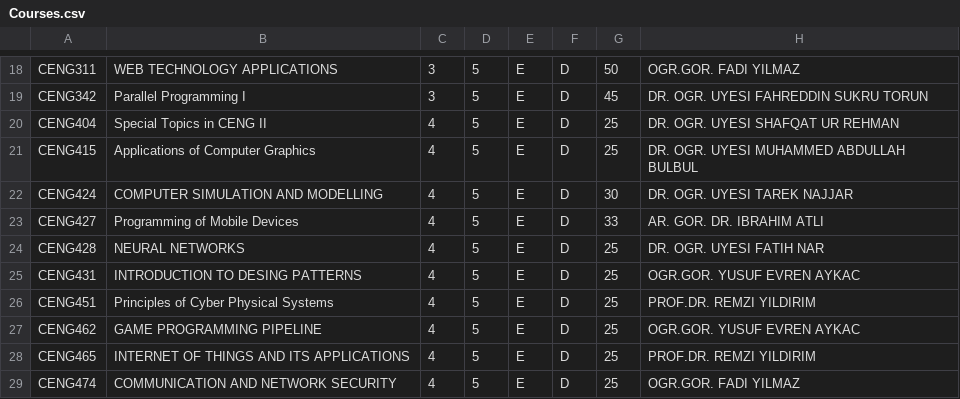
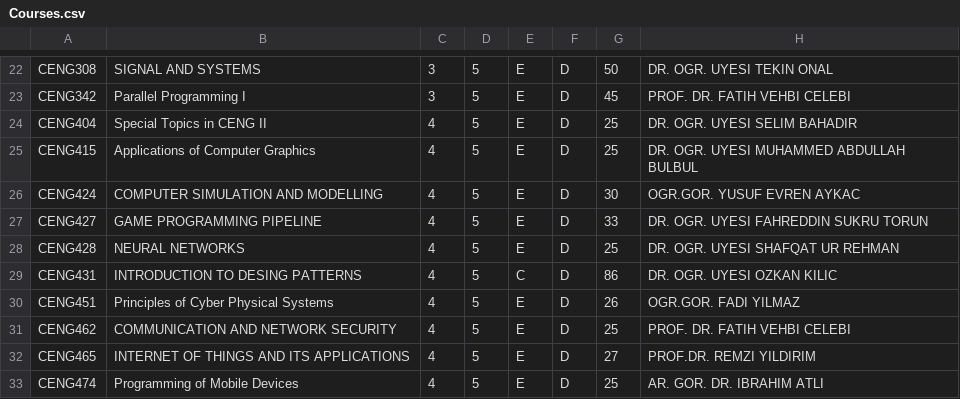
Before and after one commit to esatozholcek/Course-Scheduler, a CSV file: Courses.csv, drawn as a sheet; only a part is shown, gaps mark what is left out; addresses are those after the commit; the diff covers the shown part only; the diff names each change by its address in the sheet, - before the commit and + after, or states it on an @@ line.

```diff
--- a/Courses.csv
+++ b/Courses.csv
-A22: CENG311
+A22: CENG308
-B22: WEB TECHNOLOGY APPLICATIONS
+B22: SIGNAL AND SYSTEMS
-H22: OGR.GOR. FADI YILMAZ
+H22: DR. OGR. UYESI TEKIN ONAL
-H23: DR. OGR. UYESI FAHREDDIN SUKRU TORUN
+H23: PROF. DR. FATIH VEHBI CELEBI
-H24: DR. OGR. UYESI SHAFQAT UR REHMAN
+H24: DR. OGR. UYESI SELIM BAHADIR
-H26: DR. OGR. UYESI TAREK NAJJAR
+H26: OGR.GOR. YUSUF EVREN AYKAC
-B27: Programming of Mobile Devices
+B27: GAME PROGRAMMING PIPELINE
-H27: AR. GOR. DR. IBRAHIM ATLI
+H27: DR. OGR. UYESI FAHREDDIN SUKRU TORUN
-H28: DR. OGR. UYESI FATIH NAR
+H28: DR. OGR. UYESI SHAFQAT UR REHMAN
-E29: E
+E29: C
-G29: 25
+G29: 86
-H29: OGR.GOR. YUSUF EVREN AYKAC
+H29: DR. OGR. UYESI OZKAN KILIC
-G30: 25
+G30: 26
-H30: PROF.DR. REMZI YILDIRIM
+H30: OGR.GOR. FADI YILMAZ
-B31: GAME PROGRAMMING PIPELINE
+B31: COMMUNICATION AND NETWORK SECURITY
-H31: OGR.GOR. YUSUF EVREN AYKAC
+H31: PROF. DR. FATIH VEHBI CELEBI
-G32: 25
+G32: 27
-B33: COMMUNICATION AND NETWORK SECURITY
+B33: Programming of Mobile Devices
-H33: OGR.GOR. FADI YILMAZ
+H33: AR. GOR. DR. IBRAHIM ATLI
```
Also changed, not shown: 5 added rows, 1 removed row and 25 edited cells elsewhere in this file, busy.csv, service.csv, 7 other files.
